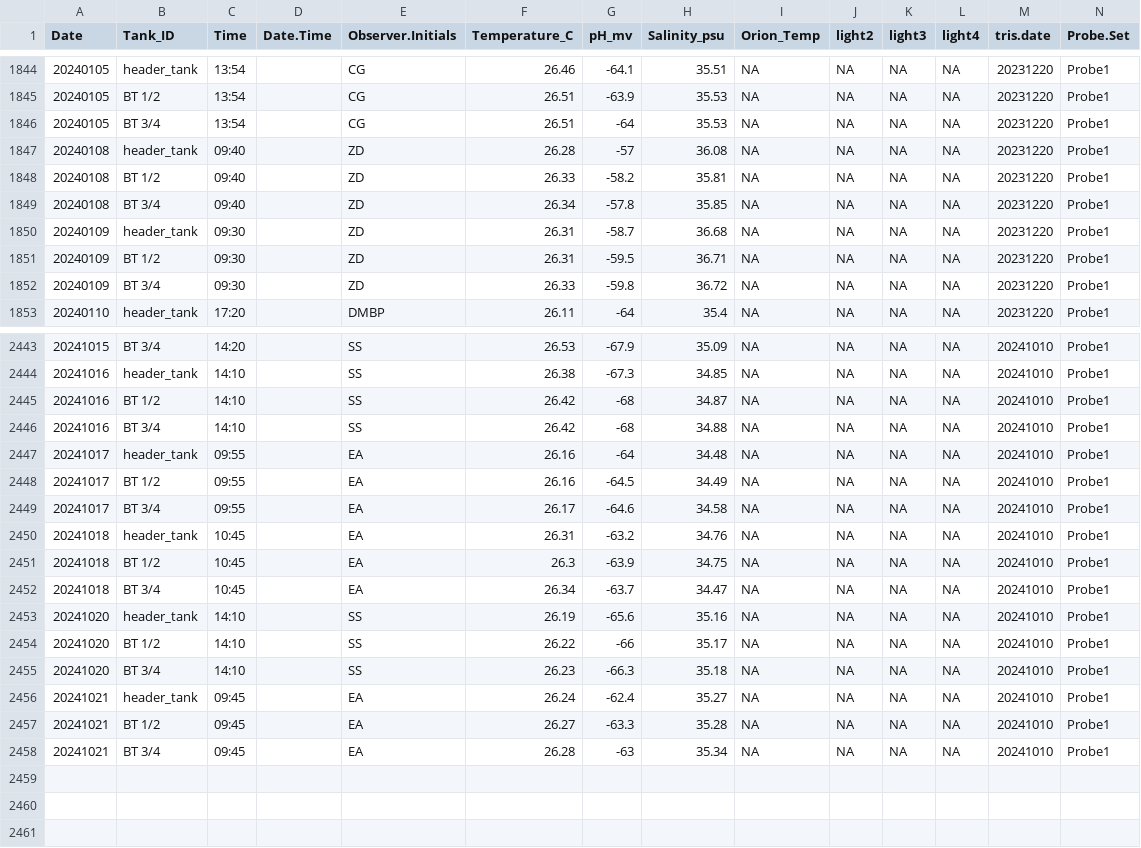
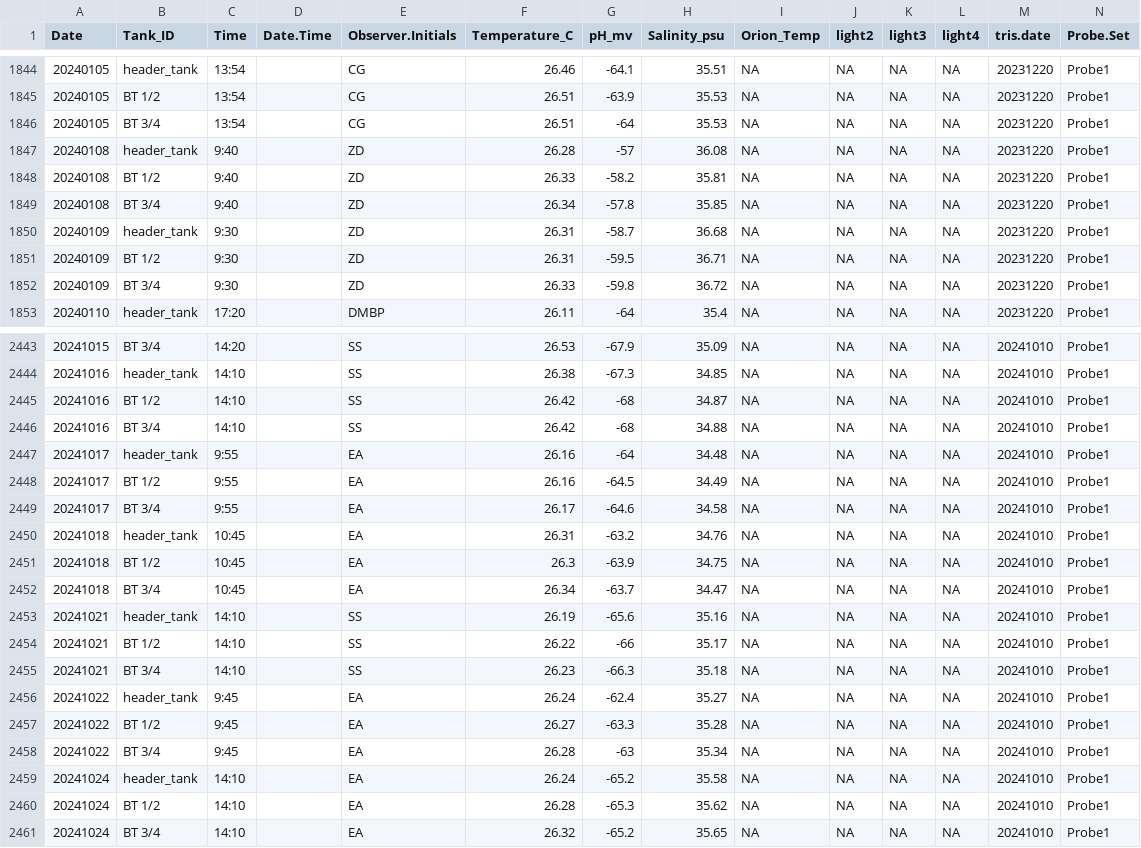
Before and after one commit to Putnam-Lab/CBLS_Wetlab, a CSV file: Data/Daily_measurements_tracking.csv, drawn as a sheet; only a part is shown, gaps mark what is left out; rows hold the shown columns only; the diff covers the shown part only; the diff names each change by its address in the sheet, - before the commit and + after, or states it on an @@ line.

Commit message:
Updated DM

```diff
--- a/Data/Daily_measurements_tracking.csv
+++ b/Data/Daily_measurements_tracking.csv
-C1847:C1849 (Time): 09:40
+C1847:C1849 (Time): 9:40
-C1850:C1852 (Time): 09:30
+C1850:C1852 (Time): 9:30
-C2447:C2449 (Time): 09:55
+C2447:C2449 (Time): 9:55
-A2453:A2455 (Date): 20241020
+A2453:A2455 (Date): 20241021
-A2456:A2458 (Date): 20241021
+A2456:A2458 (Date): 20241022
-C2456:C2458 (Time): 09:45
+C2456:C2458 (Time): 9:45
+row 2459: 20241024 | header_tank | 14:10 |  | EA | 26.24 | -65.2 | 35.58 | NA | NA | NA | NA | 20241010 | Probe1
+row 2460: 20241024 | BT 1/2 | 14:10 |  | EA | 26.28 | -65.3 | 35.62 | NA | NA | NA | NA | 20241010 | Probe1
+row 2461: 20241024 | BT 3/4 | 14:10 |  | EA | 26.32 | -65.2 | 35.65 | NA | NA | NA | NA | 20241010 | Probe1
```
Also changed, not shown: 60 edited cells elsewhere in this file.
